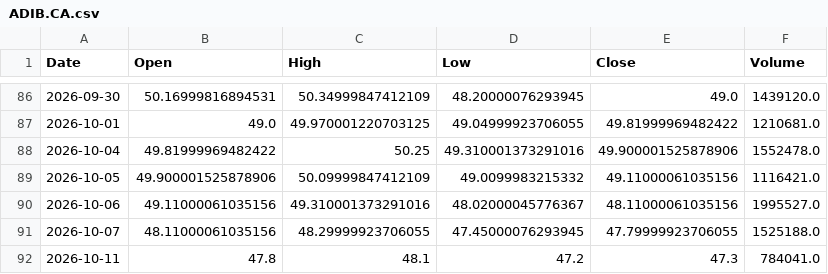
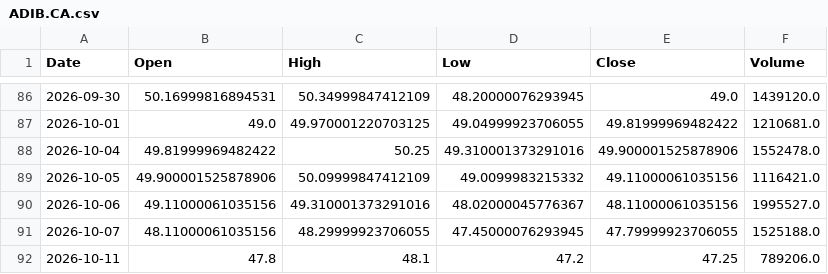
Before and after one commit to shadygad01/smartlist, a CSV file: historical_data/historical_data/ADIB.CA.csv, drawn as a sheet; only a part is shown, gaps mark what is left out.

```diff
--- a/historical_data/historical_data/ADIB.CA.csv
+++ b/historical_data/historical_data/ADIB.CA.csv
@@ -91,2 +91,2 @@ Date,Open,High,Low,Close,Volume
 2026-10-07,48.11000061035156,48.29999923706055,47.45000076293945,47.79999923706055,1525188.0
-2026-10-11,47.8,48.1,47.2,47.3,784041.0
+2026-10-11,47.8,48.1,47.2,47.25,789206.0
```
Also changed, not shown: historical_data/historical_data/ABUK.CA.csv, historical_data/historical_data/CCAP.CA.csv, 37 other files.
